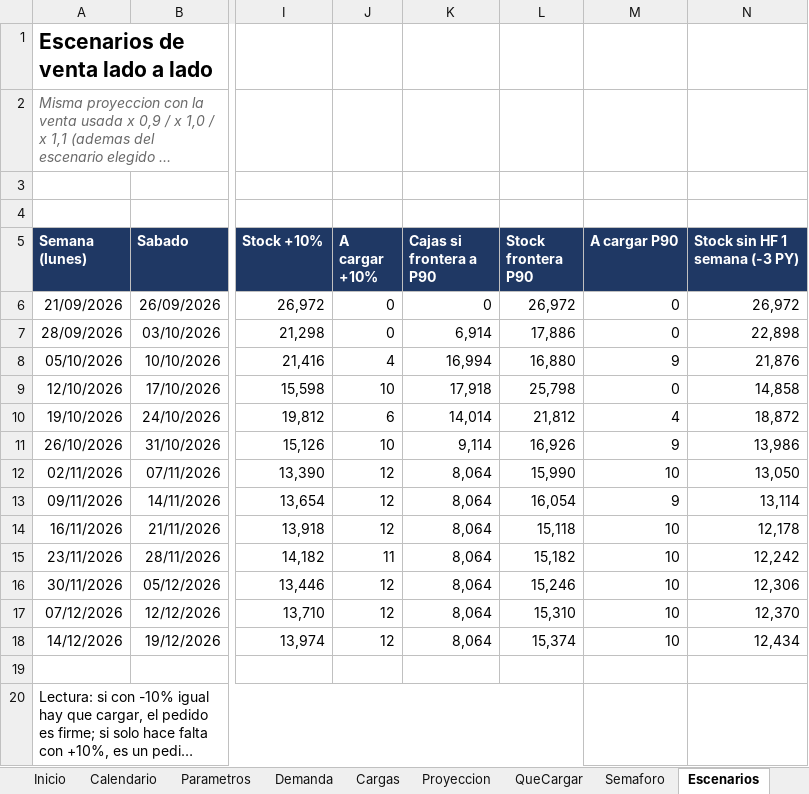
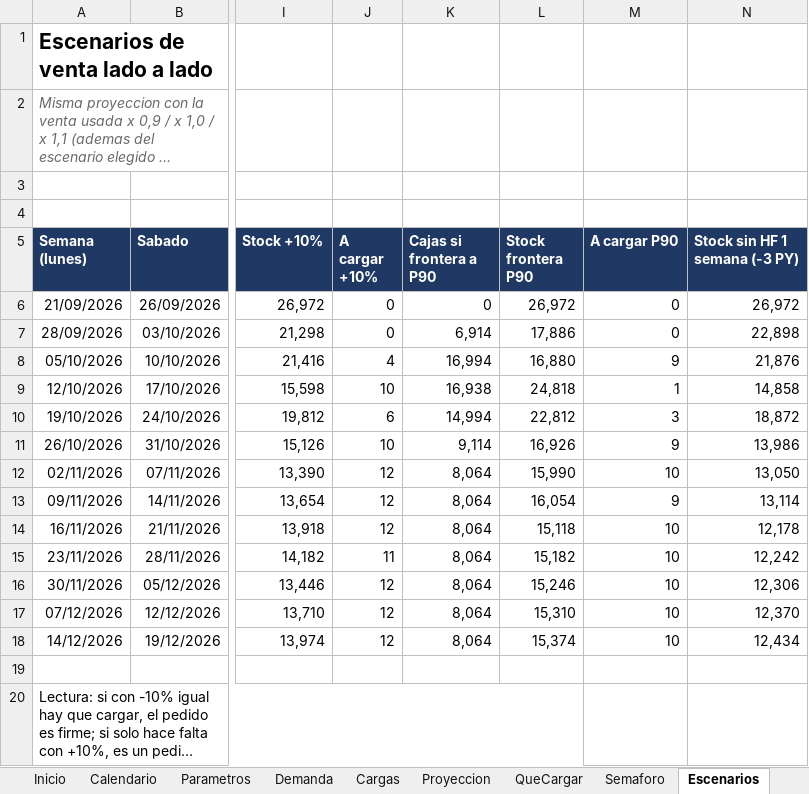
Before and after one commit to ingenieria-pepe/gonza_pepe, an Excel workbook: plan_compras/Plan_Compras_Simulado.xlsx, sheet Escenarios, drawn as a sheet; only a part is shown, gaps mark what is left out; long unchanged cells end in …; values as stored, in another font and other column widths than the file's, no borders; conditional formats not drawn; the diff names each change by its address in the sheet, - before the commit and + after, or states it on an @@ line.

```diff
--- a/plan_compras/Plan_Compras_Simulado.xlsx (sheet Escenarios)
+++ b/plan_compras/Plan_Compras_Simulado.xlsx (sheet Escenarios)
-K9 (Cajas si frontera a P90): 17,918
+K9 (Cajas si frontera a P90): 16,938
-L9 (Stock frontera P90): 25,798
+L9 (Stock frontera P90): 24,818
-M9 (A cargar P90): 0
+M9 (A cargar P90): 1
-K10 (Cajas si frontera a P90): 14,014
+K10 (Cajas si frontera a P90): 14,994
-L10 (Stock frontera P90): 21,812
+L10 (Stock frontera P90): 22,812
-M10 (A cargar P90): 4
+M10 (A cargar P90): 3
```
Also changed, not shown: sheet Cargas, sheet KPIs, sheet Inicio, sheet Semaforo, formulas that keep their value, plan_compras/plan_compras.xlsx, 4 other files.
